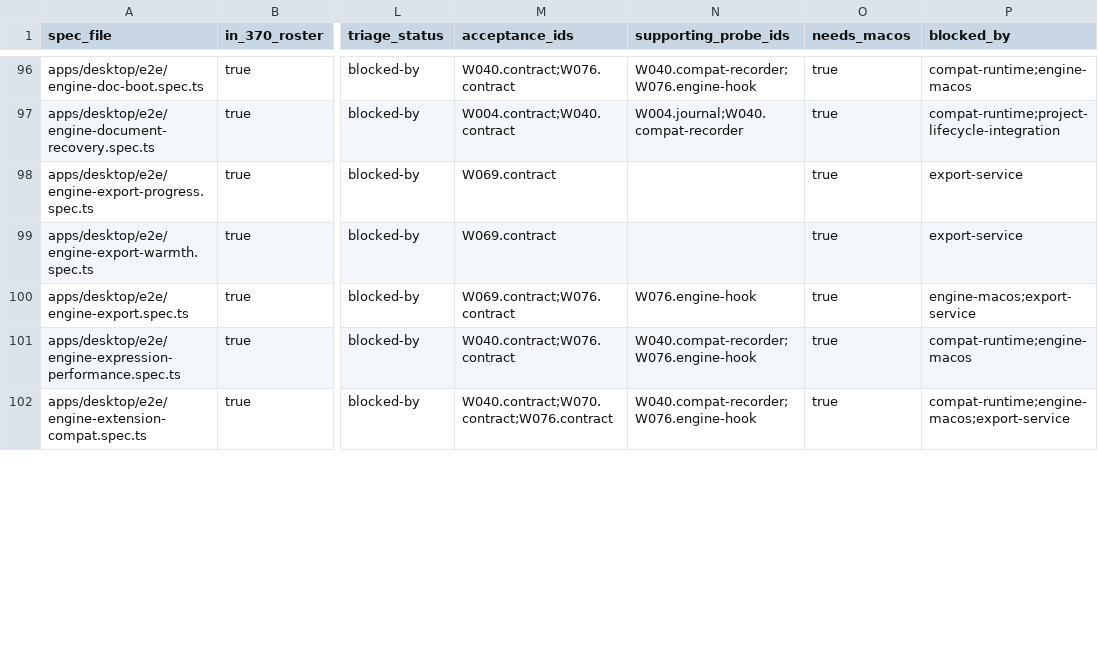
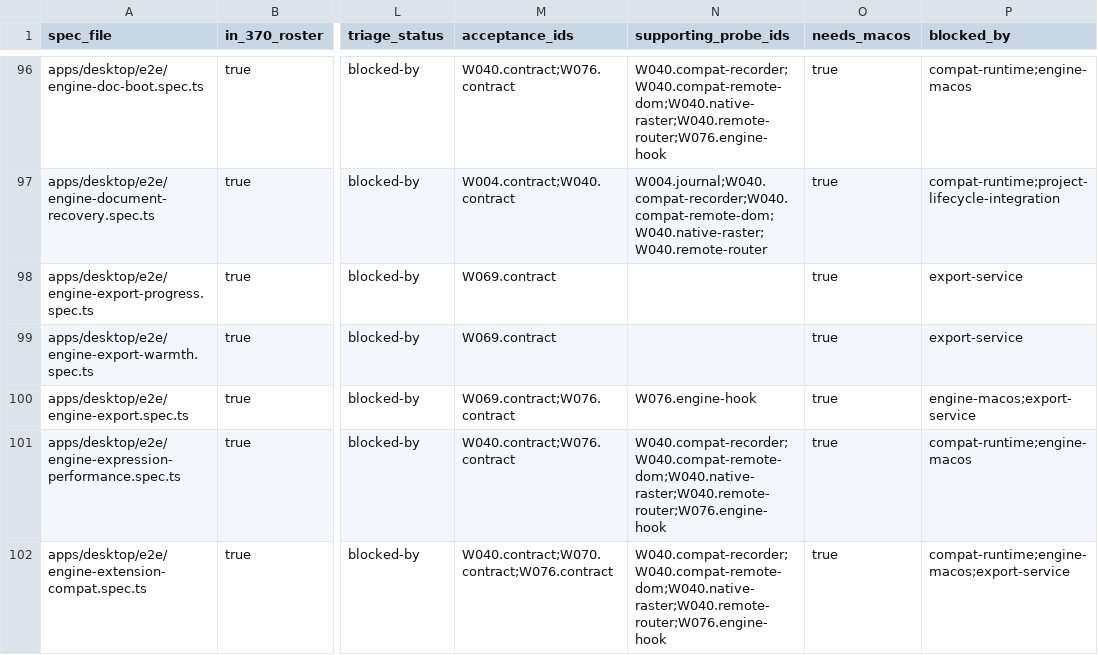
Before and after one commit to iterative-computer/powermove, a CSV file: docs/native/e2e-triage.csv, drawn as a sheet; only a part is shown, gaps mark what is left out; the diff covers the shown part only; the diff names each change by its address in the sheet, - before the commit and + after, or states it on an @@ line.

```diff
--- a/docs/native/e2e-triage.csv
+++ b/docs/native/e2e-triage.csv
-N96 (supporting_probe_ids): W040.compat-recorder;W076.engine-hook
+N96 (supporting_probe_ids): W040.compat-recorder;W040.compat-remote-dom;W040.native-raster;W040.remote-router;W076.engine-hook
-N97 (supporting_probe_ids): W004.journal;W040.compat-recorder
+N97 (supporting_probe_ids): W004.journal;W040.compat-recorder;W040.compat-remote-dom;W040.native-raster;W040.remote-router
-N101:N102 (supporting_probe_ids): W040.compat-recorder;W076.engine-hook
+N101:N102 (supporting_probe_ids): W040.compat-recorder;W040.compat-remote-dom;W040.native-raster;W040.remote-router;W076.engine-hook
```
Also changed, not shown: 142 edited cells elsewhere in this file, apps/native/crates/acceptance/data/e2e-map.csv, 18 other files.
